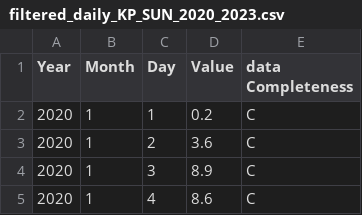
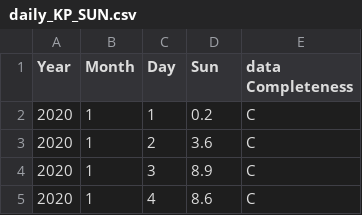
Before and after one commit to diatomicC/Rainfall-Prediction, a CSV file: daily_KP_SUN.csv (was filtered_daily_KP_SUN_2020_2023.csv), drawn as a sheet; only a part is shown.

```diff
--- a/filtered_daily_KP_SUN_2020_2023.csv
+++ b/daily_KP_SUN.csv
@@ -1,2 +1,2 @@
-Year,Month,Day,Value,data Completeness
+Year,Month,Day,Sun,data Completeness
 2020,1,1,0.2,C
```
Also changed, not shown: daily_HKO_RH_ALL.csv, 3 other files.
